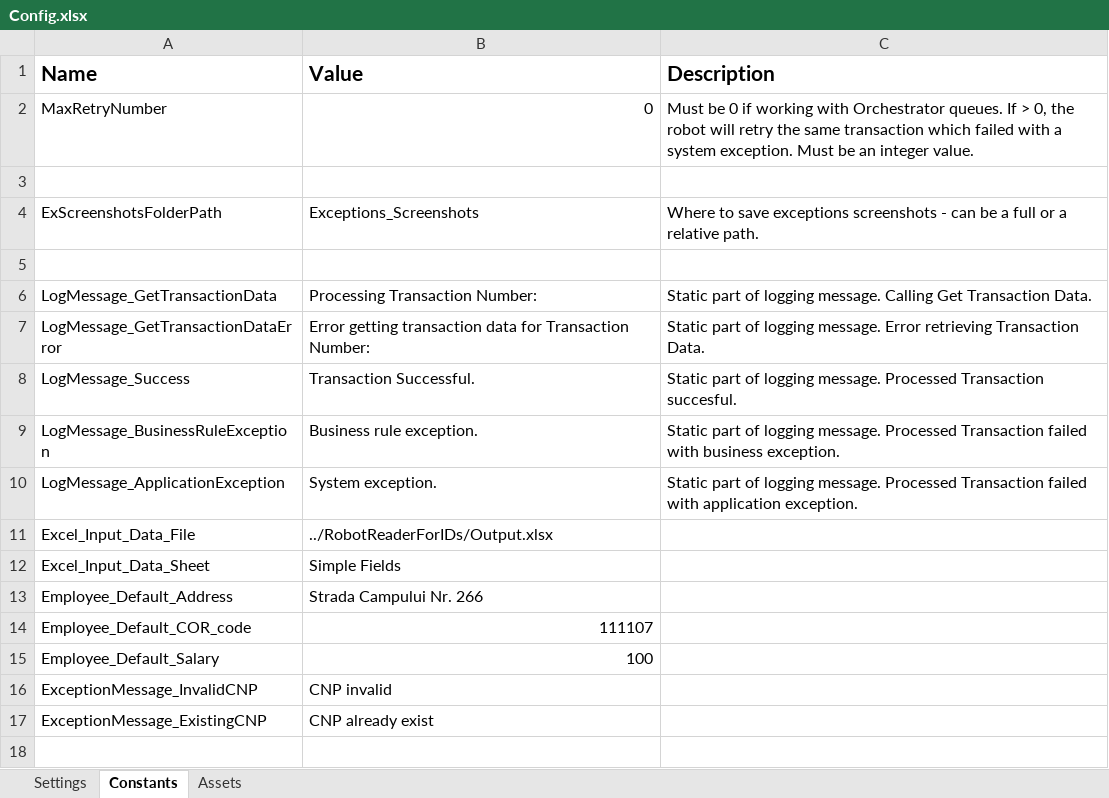
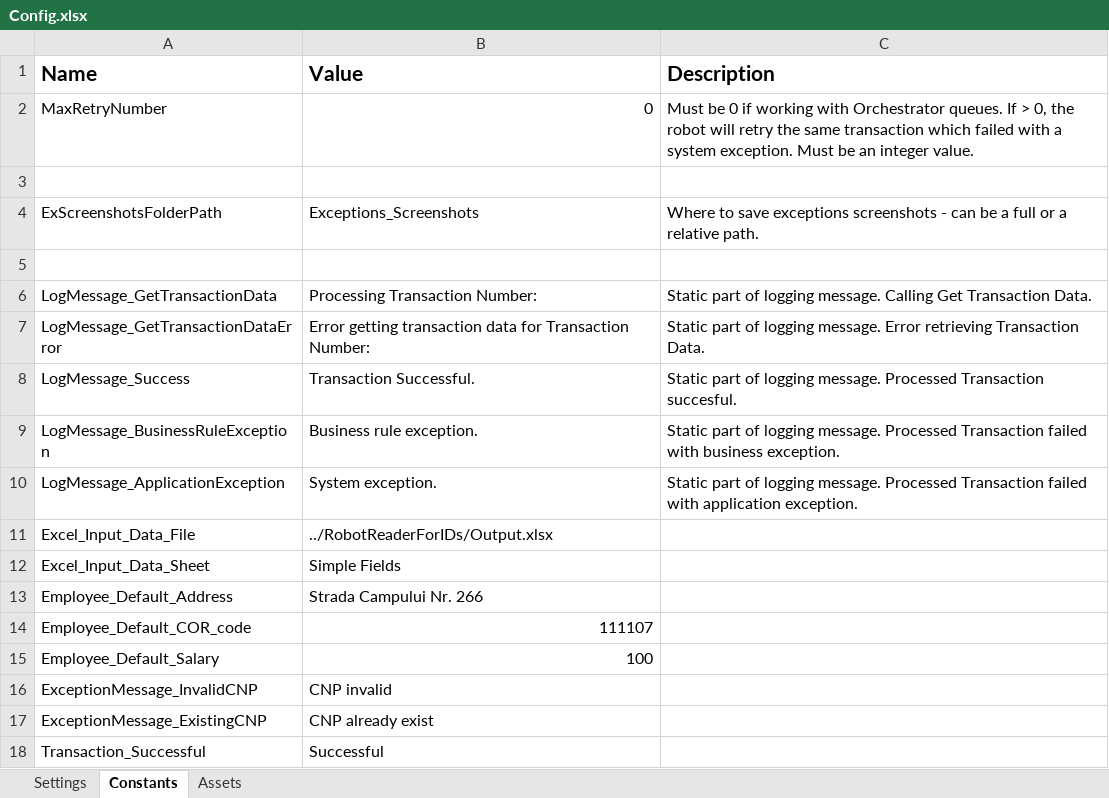
Before and after one commit to Manu-APO/automated-reading-of-identity-cards, an Excel workbook: RobotRevisalManager/Data/Config.xlsx, sheet Constants, drawn as a sheet; values as stored, in another font and other column widths than the file's, no borders; the diff names each change by its address in the sheet, - before the commit and + after, or states it on an @@ line.

Commit message:
Add transaction confirmation in excel file

```diff
--- a/RobotRevisalManager/Data/Config.xlsx (sheet Constants)
+++ b/RobotRevisalManager/Data/Config.xlsx (sheet Constants)
+row 18: Transaction_Successful | Successful
```
Also changed, not shown: RobotReaderForIDs/Output.xlsx, 7 other files.
